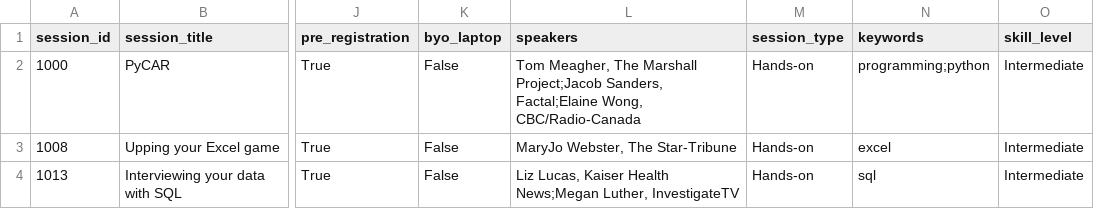
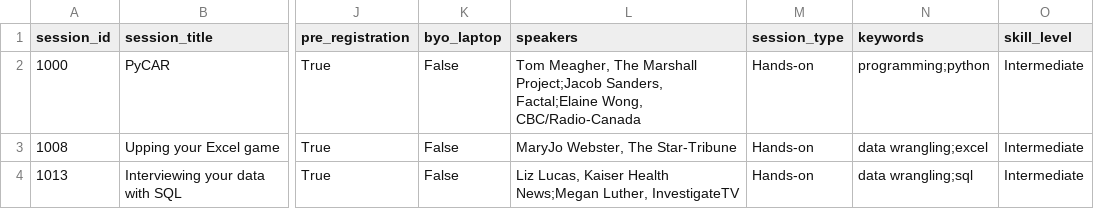
Before and after one commit to ireapps/nicar-2020-schedule, a CSV file: nicar-2020-schedule.csv, drawn as a sheet; only a part is shown, gaps mark what is left out; the diff covers the shown part only; the diff names each change by its address in the sheet, - before the commit and + after, or states it on an @@ line.

```diff
--- a/nicar-2020-schedule.csv
+++ b/nicar-2020-schedule.csv
-N3 (keywords): excel
+N3 (keywords): data wrangling;excel
-N4 (keywords): sql
+N4 (keywords): data wrangling;sql
```
Also changed, not shown: 31 edited cells elsewhere in this file, 4 other files.
